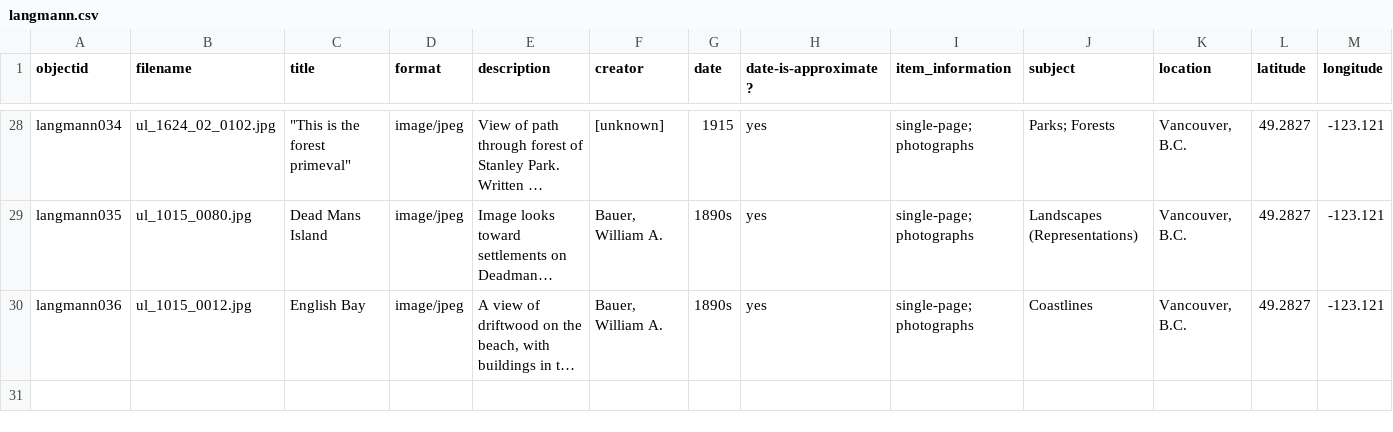
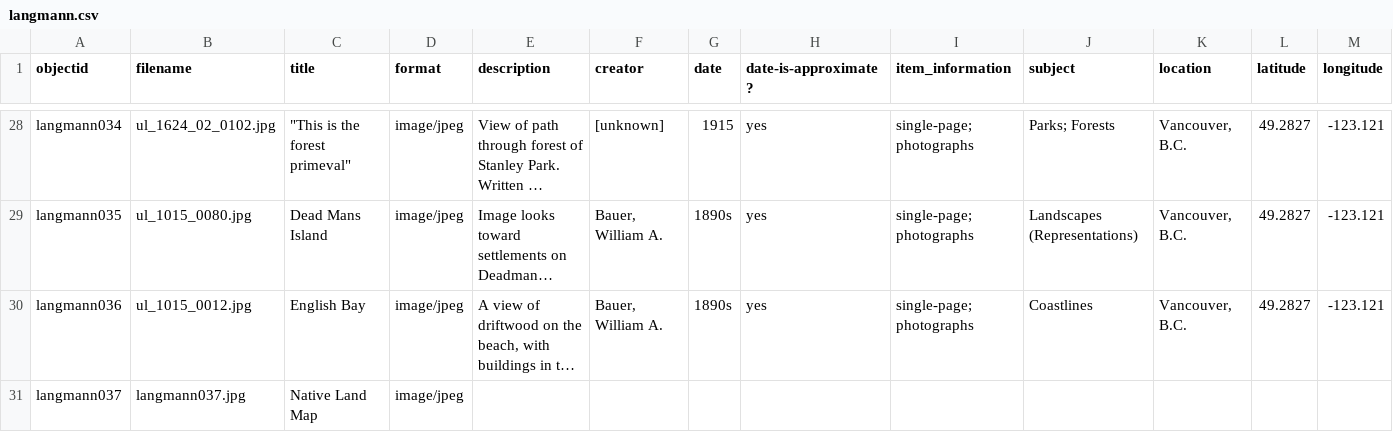
Before and after one commit to ashlynnprasad/langmann-2021, a CSV file: _data/langmann.csv, drawn as a sheet; only a part is shown, gaps mark what is left out; long unchanged cells end in …; rows hold the shown columns only; the diff names each change by its address in the sheet, - before the commit and + after, or states it on an @@ line.

Commit message:
updated csv

```diff
--- a/_data/langmann.csv
+++ b/_data/langmann.csv
+row 31: langmann037 | langmann037.jpg | Native Land Map | image/jpeg
```
